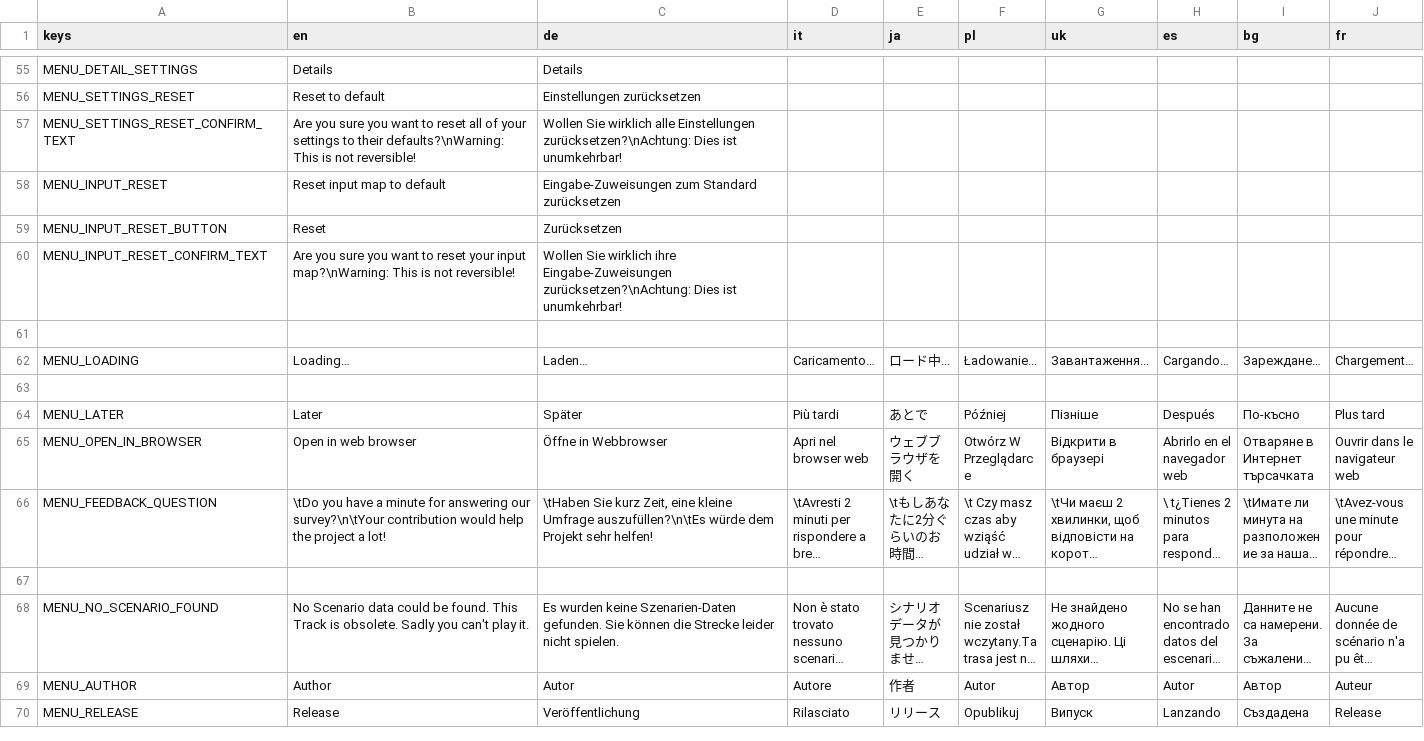
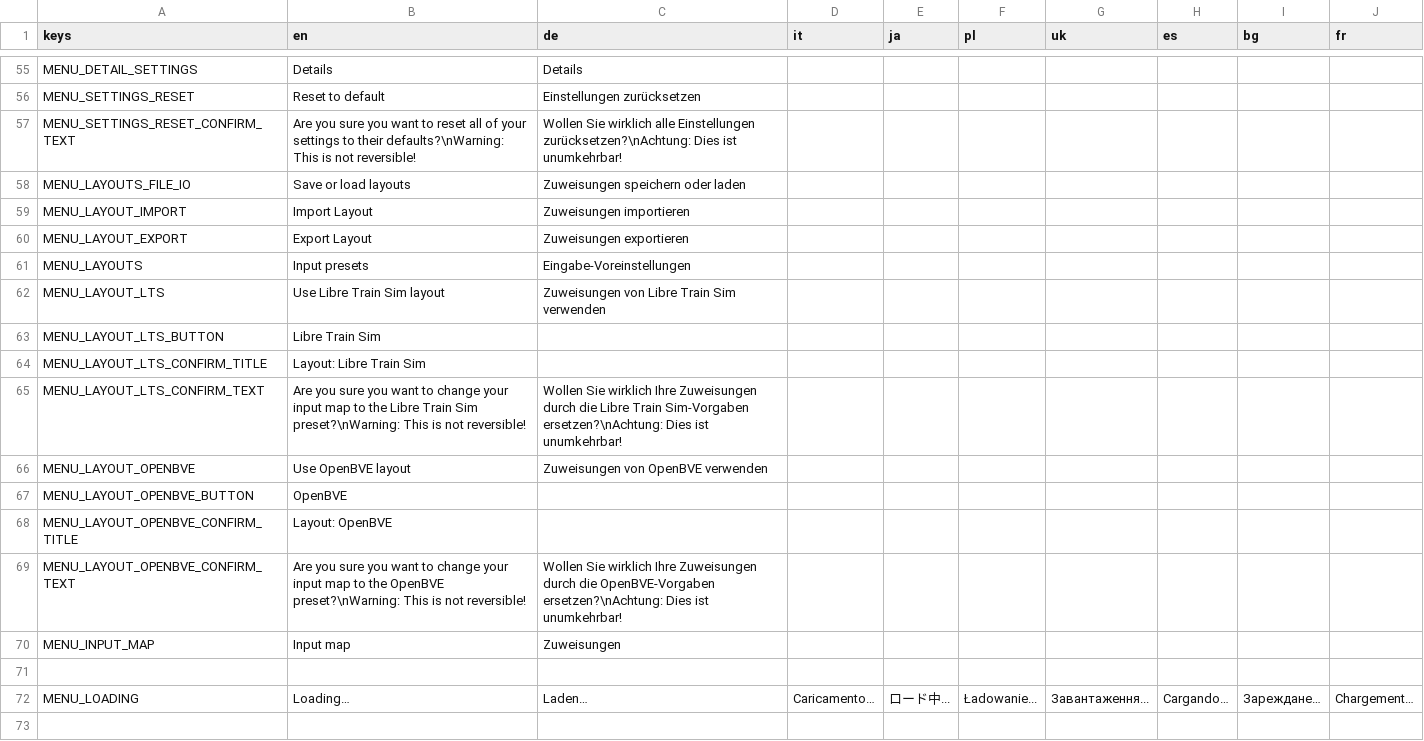
Before and after one commit to Libre-TrainSim/Libre-TrainSim, a CSV file: src/Translations/MainMenu.csv, drawn as a sheet; only a part is shown, gaps mark what is left out; the shorter side is filled out with more unchanged rows; long unchanged cells end in ….

Commit message:
Implement Input Layout Import/Export
Also added current LTS layout and a (rough) OpenBVE layout as presets

```diff
--- a/src/Translations/MainMenu.csv
+++ b/src/Translations/MainMenu.csv
@@ -57,5 +57,15 @@ MENU_SETTINGS_RESET,Reset to default,Einstellungen zurücksetzen,,,,,,,
 MENU_SETTINGS_RESET_CONFIRM_TEXT,Are you sure you want to reset all of your settings to their defaults?\nWarning: This is not reversible!,Wollen Sie wirklich alle Einstellungen zurücksetzen?\nAchtung: Dies ist unumkehrbar!,,,,,,,
-MENU_INPUT_RESET,Reset input map to default,Eingabe-Zuweisungen zum Standard zurücksetzen,,,,,,,
-MENU_INPUT_RESET_BUTTON,Reset ,Zurücksetzen,,,,,,,
-MENU_INPUT_RESET_CONFIRM_TEXT,Are you sure you want to reset your input map?\nWarning: This is not reversible!,Wollen Sie wirklich ihre Eingabe-Zuweisungen zurücksetzen?\nAchtung: Dies ist unumkehrbar!,,,,,,,
+MENU_LAYOUTS_FILE_IO,Save or load layouts,Zuweisungen speichern oder laden,,,,,,,
+MENU_LAYOUT_IMPORT,Import Layout,Zuweisungen importieren,,,,,,,
+MENU_LAYOUT_EXPORT,Export Layout,Zuweisungen exportieren,,,,,,,
+MENU_LAYOUTS,Input presets,Eingabe-Voreinstellungen,,,,,,,
+MENU_LAYOUT_LTS,Use Libre Train Sim layout,Zuweisungen von Libre Train Sim verwenden,,,,,,,
+MENU_LAYOUT_LTS_BUTTON,Libre Train Sim,,,,,,,,
+MENU_LAYOUT_LTS_CONFIRM_TITLE,Layout: Libre Train Sim,,,,,,,,
+MENU_LAYOUT_LTS_CONFIRM_TEXT,Are you sure you want to change your input map to the Libre Train Sim preset?\nWarning: This is not reversible!,Wollen Sie wirklich Ihre Zuweisungen durch die Libre Train Sim-Vorgaben ersetzen?\nAchtung: Dies ist unumkehrbar!,,,,,,,
+MENU_LAYOUT_OPENBVE,Use OpenBVE layout,Zuweisungen von OpenBVE verwenden,,,,,,,
+MENU_LAYOUT_OPENBVE_BUTTON,OpenBVE,,,,,,,,
+MENU_LAYOUT_OPENBVE_CONFIRM_TITLE,Layout: OpenBVE,,,,,,,,
+MENU_LAYOUT_OPENBVE_CONFIRM_TEXT,Are you sure you want to change your input map to the OpenBVE preset?\nWarning: This is not reversible!,Wollen Sie wirklich Ihre Zuweisungen durch die OpenBVE-Vorgaben ersetzen?\nAchtung: Dies ist unumkehrbar!,,,,,,,
+MENU_INPUT_MAP,Input map,Zuweisungen,,,,,,,
 ,,,,,,,,,
```
Also changed, not shown: 8 other files.
